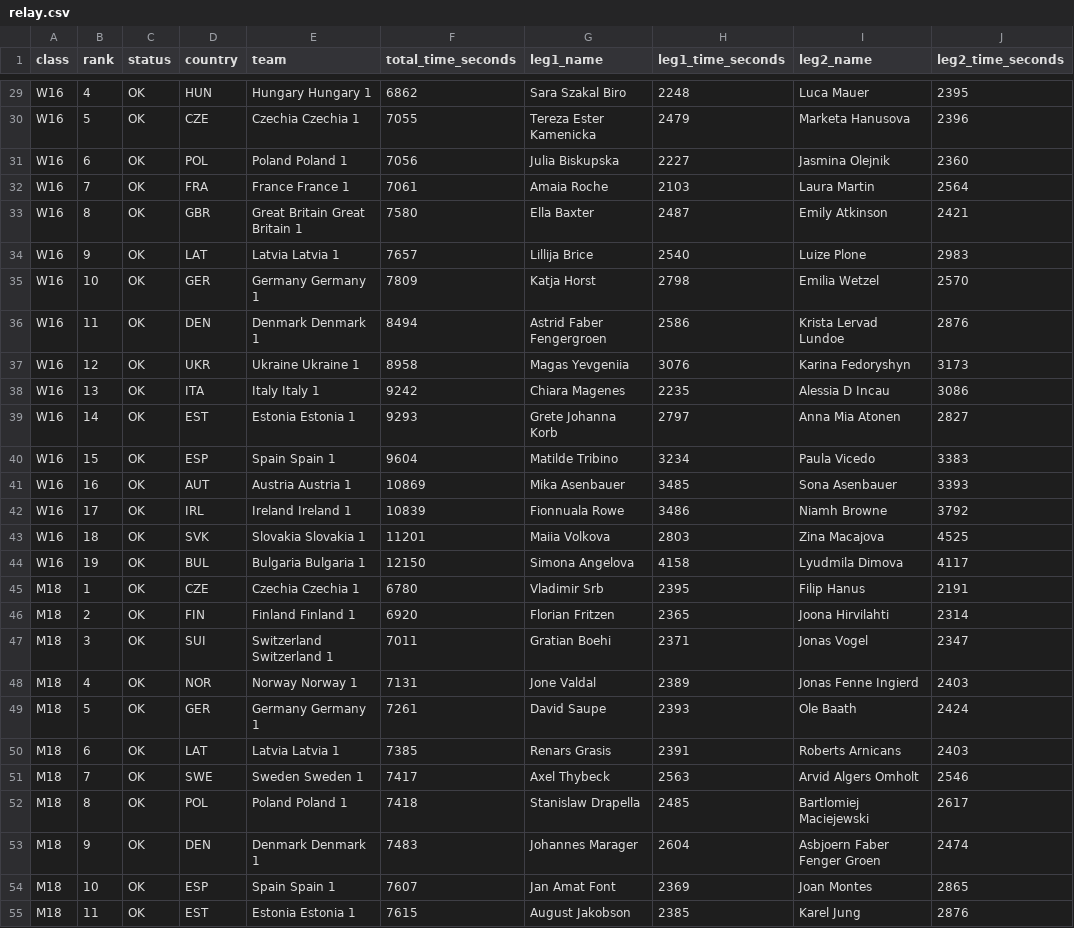
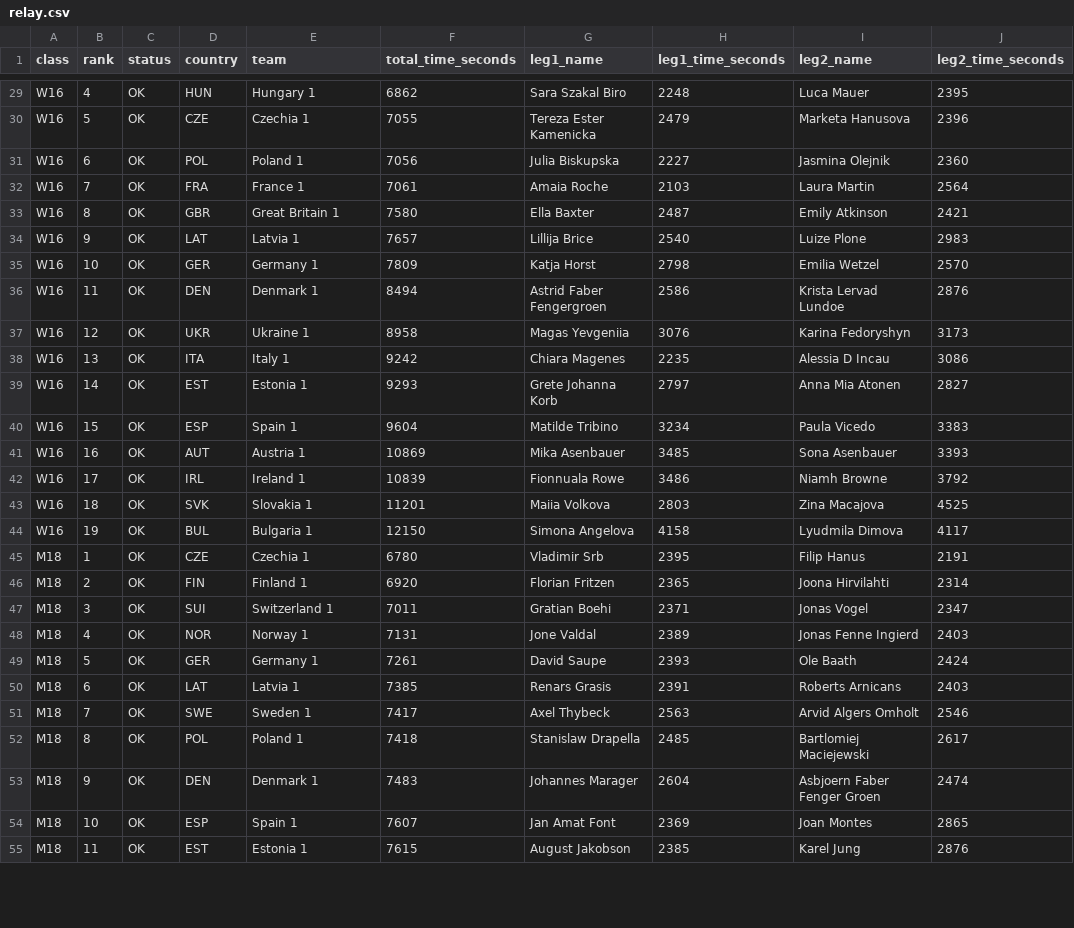
Before and after one commit to klemenkenda/eyoc-archive, a CSV file: results/2024/relay.csv, drawn as a sheet; only a part is shown, gaps mark what is left out; the diff covers the shown part only; the diff names each change by its address in the sheet, - before the commit and + after, or states it on an @@ line.

```diff
--- a/results/2024/relay.csv
+++ b/results/2024/relay.csv
-E29 (team): Hungary Hungary 1
+E29 (team): Hungary 1
-E30 (team): Czechia Czechia 1
+E30 (team): Czechia 1
-E31 (team): Poland Poland 1
+E31 (team): Poland 1
-E32 (team): France France 1
+E32 (team): France 1
-E33 (team): Great Britain Great Britain 1
+E33 (team): Great Britain 1
-E34 (team): Latvia Latvia 1
+E34 (team): Latvia 1
-E35 (team): Germany Germany 1
+E35 (team): Germany 1
-E36 (team): Denmark Denmark 1
+E36 (team): Denmark 1
-E37 (team): Ukraine Ukraine 1
+E37 (team): Ukraine 1
-E38 (team): Italy Italy 1
+E38 (team): Italy 1
-E39 (team): Estonia Estonia 1
+E39 (team): Estonia 1
-E40 (team): Spain Spain 1
+E40 (team): Spain 1
-E41 (team): Austria Austria 1
+E41 (team): Austria 1
-E42 (team): Ireland Ireland 1
+E42 (team): Ireland 1
-E43 (team): Slovakia Slovakia 1
+E43 (team): Slovakia 1
-E44 (team): Bulgaria Bulgaria 1
+E44 (team): Bulgaria 1
-E45 (team): Czechia Czechia 1
+E45 (team): Czechia 1
-E46 (team): Finland Finland 1
+E46 (team): Finland 1
-E47 (team): Switzerland Switzerland 1
+E47 (team): Switzerland 1
-E48 (team): Norway Norway 1
+E48 (team): Norway 1
-E49 (team): Germany Germany 1
+E49 (team): Germany 1
-E50 (team): Latvia Latvia 1
+E50 (team): Latvia 1
-E51 (team): Sweden Sweden 1
+E51 (team): Sweden 1
-E52 (team): Poland Poland 1
+E52 (team): Poland 1
-E53 (team): Denmark Denmark 1
+E53 (team): Denmark 1
-E54 (team): Spain Spain 1
+E54 (team): Spain 1
-E55 (team): Estonia Estonia 1
+E55 (team): Estonia 1
```
Also changed, not shown: 62 edited cells elsewhere in this file, results/2018/relay.csv, results/2023/relay.csv, 8 other files.
